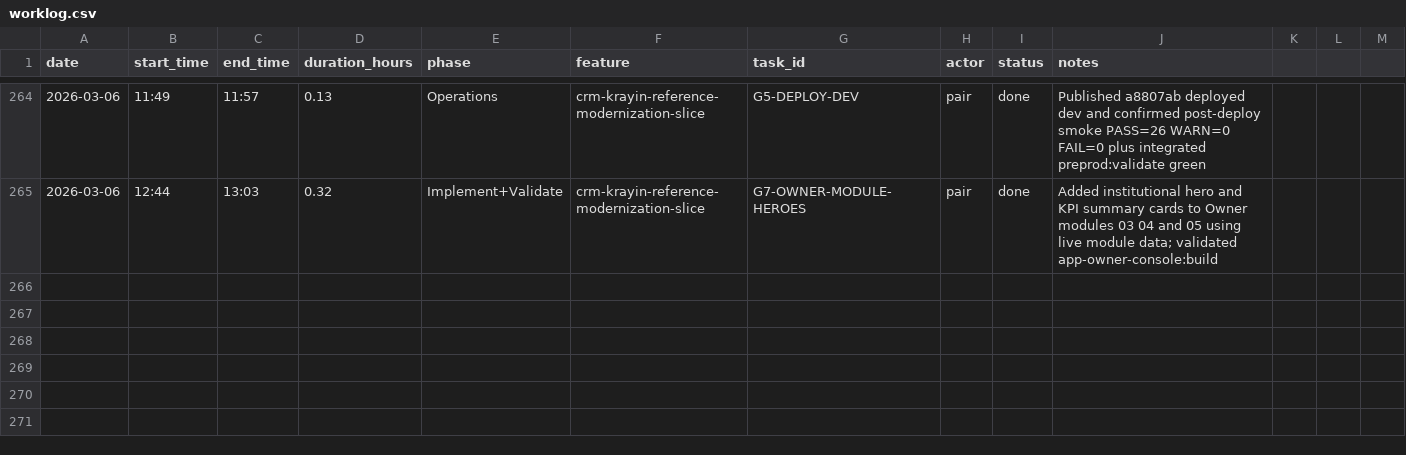
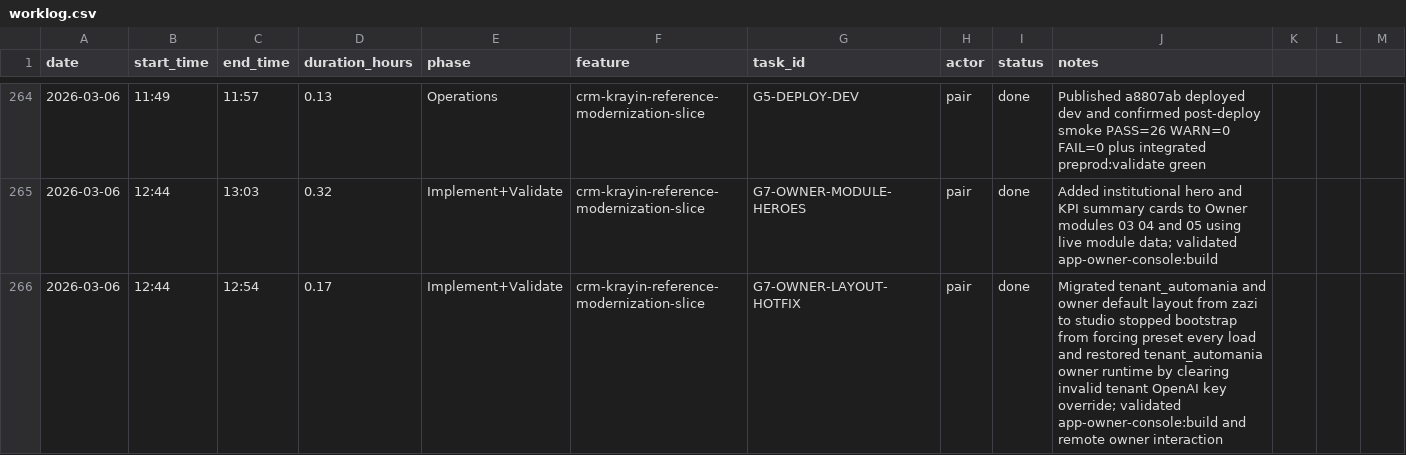
Before and after one commit to lucasricardolebre1984/SaaS, a CSV file: .specs/project/worklog.csv, drawn as a sheet; only a part is shown, gaps mark what is left out; the diff names each change by its address in the sheet, - before the commit and + after, or states it on an @@ line.

Commit message:
fix(owner): migrate tenant automania off zazi

```diff
--- a/.specs/project/worklog.csv
+++ b/.specs/project/worklog.csv
+row 266: 2026-03-06 | 12:44 | 12:54 | 0.17 | Implement+Validate | crm-krayin-reference-modernization-slice | G7-OWNER-LAYOUT-HOTFIX | pair | done | Migrated tenant_automania and owner default layout from zazi to studio stopped bootstrap from forcing preset every load and restored tenant_automania owner runtime by clearing invalid tenant OpenAI key override; validated app-owner-console:build and remote owner interaction
```
Also changed, not shown: .specs/project/costlog.csv, 2 other files.
